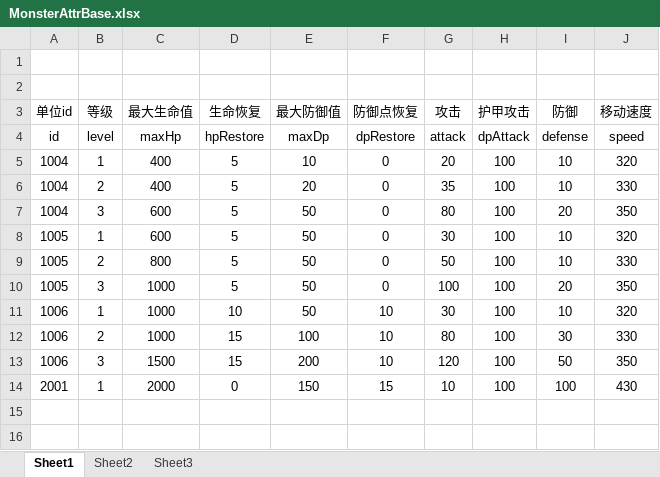
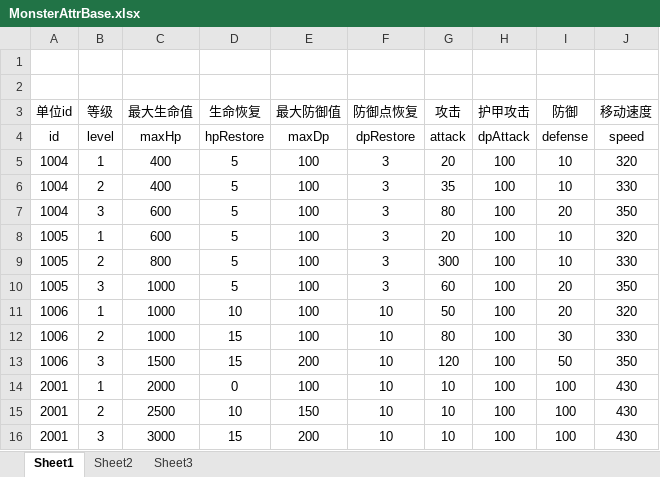
Before and after one commit to lllllgb/ActDemo, an Excel workbook: Client/配置表/excels/MonsterAttrBase.xlsx, sheet Sheet1, drawn as a sheet; values as stored, in another font and other column widths than the file's, no borders; the diff names each change by its address in the sheet, - before the commit and + after, or states it on an @@ line.

```diff
--- a/Client/配置表/excels/MonsterAttrBase.xlsx (sheet Sheet1)
+++ b/Client/配置表/excels/MonsterAttrBase.xlsx (sheet Sheet1)
-E5 (最大防御值): 10
+E5 (最大防御值): 100
-F5:F10 (防御点恢复): 0
+F5:F10 (防御点恢复): 3
-E6 (最大防御值): 20
+E6 (最大防御值): 100
-E7:E11 (最大防御值): 50
+E7:E11 (最大防御值): 100
-G8 (攻击): 30
+G8 (攻击): 20
-G9 (攻击): 50
+G9 (攻击): 300
-G10 (攻击): 100
+G10 (攻击): 60
-G11 (攻击): 30
+G11 (攻击): 50
-I11 (防御): 10
+I11 (防御): 20
-E14 (最大防御值): 150
+E14 (最大防御值): 100
-F14 (防御点恢复): 15
+F14 (防御点恢复): 10
+row 15: 2001 | 2 | 2500 | 10 | 150 | 10 | 10 | 100 | 100 | 430
+row 16: 2001 | 3 | 3000 | 15 | 200 | 10 | 10 | 100 | 100 | 430
```
Also changed, not shown: Client/配置表/excels/InstanceBase.xlsx, Client/配置表/excels/MonsterTriggerBase.xlsx, 10 other files.
